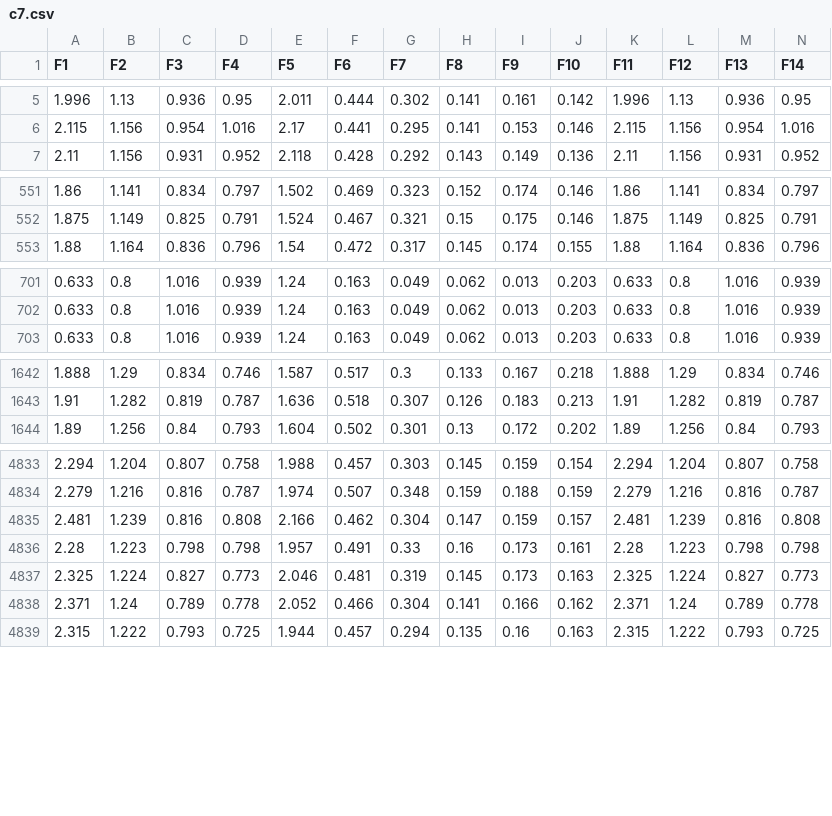
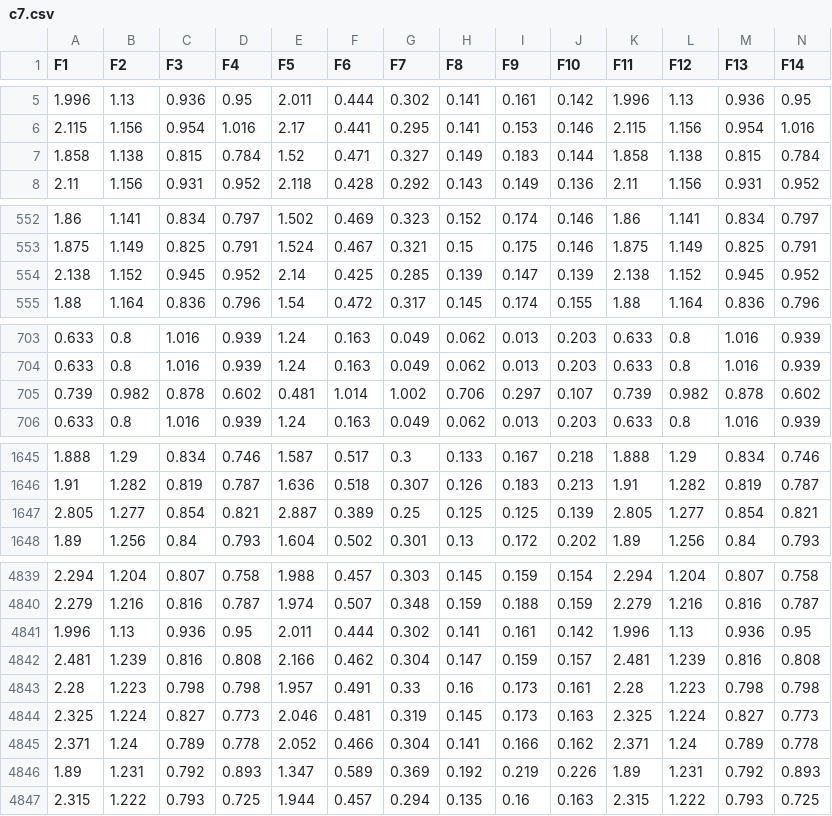
Before and after one commit to AhmedShahan/CSE_499_SIGN_LANGUAGE_RECOGNITION_2.0, a CSV file: Dataset_BSL_English/c7.csv, drawn as a sheet; only a part is shown, gaps mark what is left out; rows hold the shown columns only; the diff covers the shown part only; the diff names each change by its address in the sheet, - before the commit and + after, or states it on an @@ line.

Commit message:
balance all the dataset of English

```diff
--- a/Dataset_BSL_English/c7.csv
+++ b/Dataset_BSL_English/c7.csv
+row 7: 1.858 | 1.138 | 0.815 | 0.784 | 1.52 | 0.471 | 0.327 | 0.149 | 0.183 | 0.144 | 1.858 | 1.138 | 0.815 | 0.784
+row 554: 2.138 | 1.152 | 0.945 | 0.952 | 2.14 | 0.425 | 0.285 | 0.139 | 0.147 | 0.139 | 2.138 | 1.152 | 0.945 | 0.952
+row 705: 0.739 | 0.982 | 0.878 | 0.602 | 0.481 | 1.014 | 1.002 | 0.706 | 0.297 | 0.107 | 0.739 | 0.982 | 0.878 | 0.602
+row 1647: 2.805 | 1.277 | 0.854 | 0.821 | 2.887 | 0.389 | 0.25 | 0.125 | 0.125 | 0.139 | 2.805 | 1.277 | 0.854 | 0.821
+row 4841: 1.996 | 1.13 | 0.936 | 0.95 | 2.011 | 0.444 | 0.302 | 0.141 | 0.161 | 0.142 | 1.996 | 1.13 | 0.936 | 0.95
+row 4846: 1.89 | 1.231 | 0.792 | 0.893 | 1.347 | 0.589 | 0.369 | 0.192 | 0.219 | 0.226 | 1.89 | 1.231 | 0.792 | 0.893
```
Also changed, not shown: 2 added rows and 1 edited cell elsewhere in this file, Dataset_BSL_English/c2.csv, Dataset_BSL_English/c3.csv, 16 other files.
